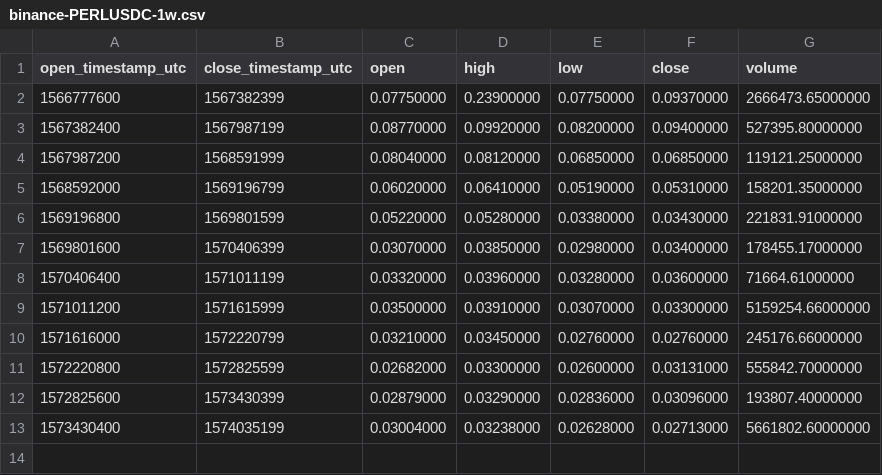
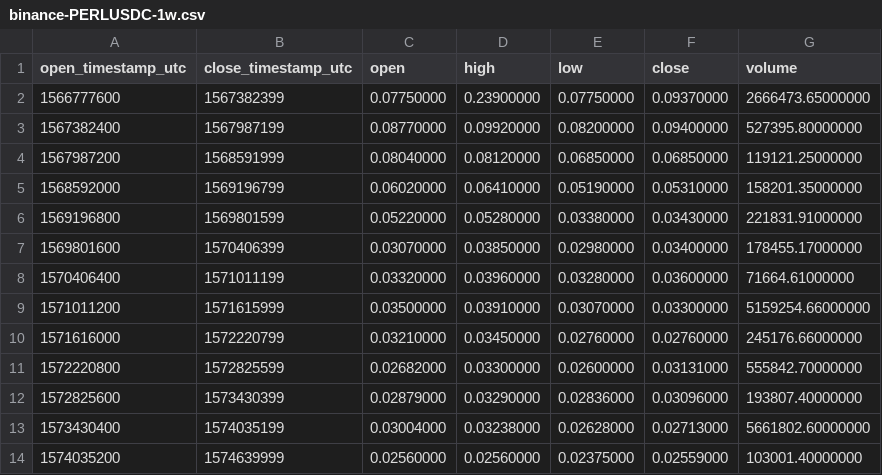
Before and after one commit to cryptobigbro/binance-PERLUSDC, a CSV file: binance-PERLUSDC-1w.csv, drawn as a sheet; the diff names each change by its address in the sheet, - before the commit and + after, or states it on an @@ line.

```diff
--- a/binance-PERLUSDC-1w.csv
+++ b/binance-PERLUSDC-1w.csv
+row 14: 1574035200 | 1574639999 | 0.02560000 | 0.02560000 | 0.02375000 | 0.02559000 | 103001.40000000
```
Also changed, not shown: binance-PERLUSDC-1d.csv, binance-PERLUSDC-1h.csv.
